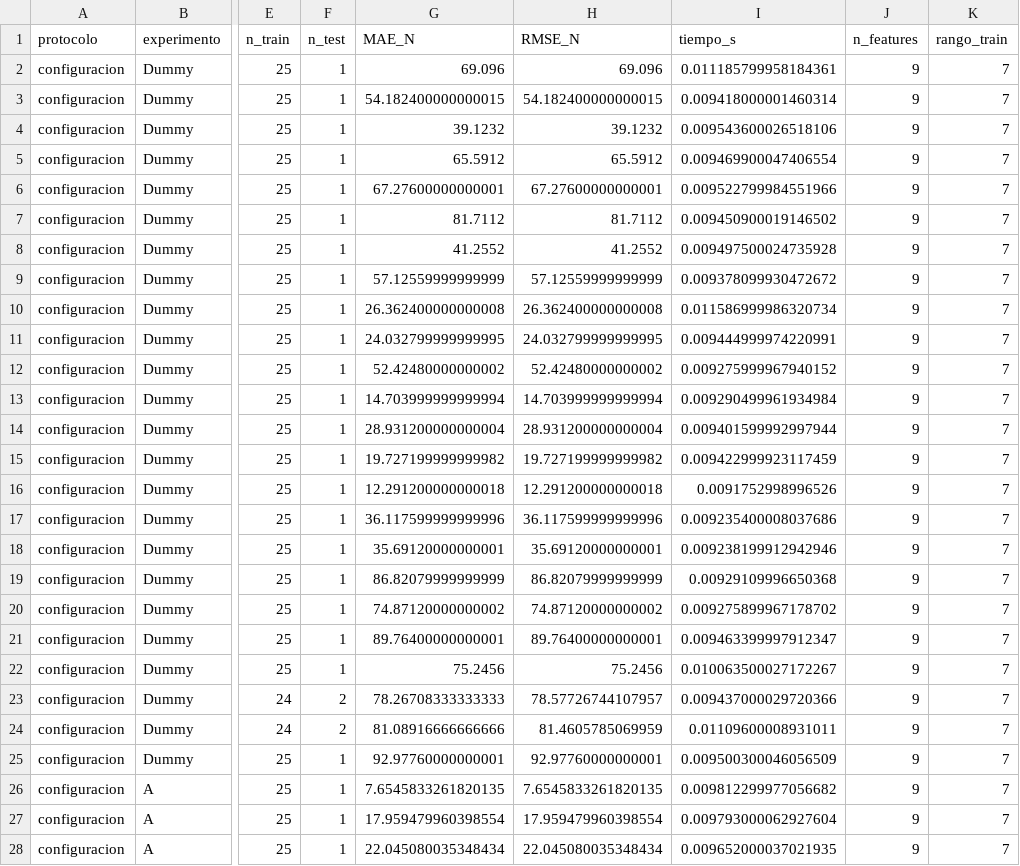
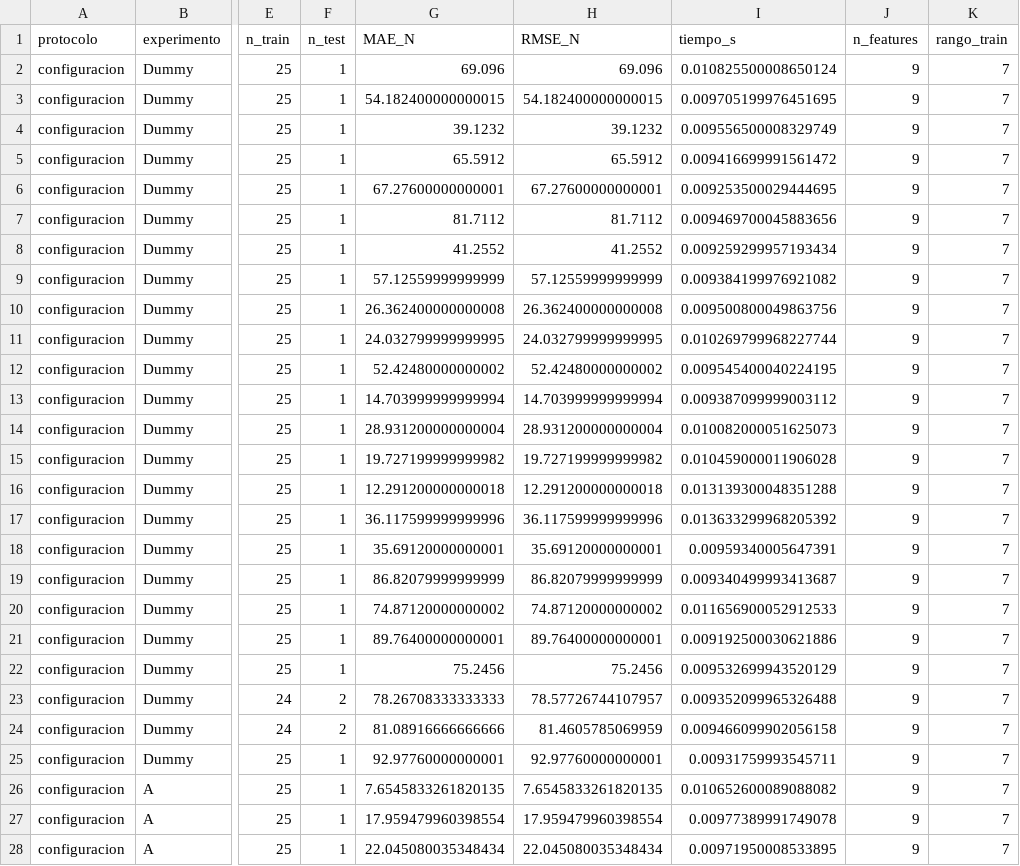
Before and after one commit to melissaaylasb-sudo/T02_MIA14_SeccionB, a CSV file: reports/feature_engineering/tables/metricas_folds.csv, drawn as a sheet; only a part is shown, gaps mark what is left out; the diff covers the shown part only; the diff names each change by its address in the sheet, - before the commit and + after, or states it on an @@ line.

```diff
--- a/reports/feature_engineering/tables/metricas_folds.csv
+++ b/reports/feature_engineering/tables/metricas_folds.csv
-I2 (tiempo_s): 0.011185799958184361
+I2 (tiempo_s): 0.010825500008650124
-I3 (tiempo_s): 0.009418000001460314
+I3 (tiempo_s): 0.009705199976451695
-I4 (tiempo_s): 0.009543600026518106
+I4 (tiempo_s): 0.009556500008329749
-I5 (tiempo_s): 0.009469900047406554
+I5 (tiempo_s): 0.009416699991561472
-I6 (tiempo_s): 0.009522799984551966
+I6 (tiempo_s): 0.009253500029444695
-I7 (tiempo_s): 0.009450900019146502
+I7 (tiempo_s): 0.009469700045883656
-I8 (tiempo_s): 0.009497500024735928
+I8 (tiempo_s): 0.009259299957193434
-I9 (tiempo_s): 0.009378099930472672
+I9 (tiempo_s): 0.009384199976921082
-I10 (tiempo_s): 0.011586999986320734
+I10 (tiempo_s): 0.009500800049863756
-I11 (tiempo_s): 0.009444999974220991
+I11 (tiempo_s): 0.010269799968227744
-I12 (tiempo_s): 0.009275999967940152
+I12 (tiempo_s): 0.009545400040224195
-I13 (tiempo_s): 0.009290499961934984
+I13 (tiempo_s): 0.009387099999003112
-I14 (tiempo_s): 0.009401599992997944
+I14 (tiempo_s): 0.010082000051625073
-I15 (tiempo_s): 0.009422999923117459
+I15 (tiempo_s): 0.010459000011906028
-I16 (tiempo_s): 0.0091752998996526
+I16 (tiempo_s): 0.013139300048351288
-I17 (tiempo_s): 0.009235400008037686
+I17 (tiempo_s): 0.013633299968205392
-I18 (tiempo_s): 0.009238199912942946
+I18 (tiempo_s): 0.00959340005647391
-I19 (tiempo_s): 0.00929109996650368
+I19 (tiempo_s): 0.009340499993413687
-I20 (tiempo_s): 0.009275899967178702
+I20 (tiempo_s): 0.011656900052912533
-I21 (tiempo_s): 0.009463399997912347
+I21 (tiempo_s): 0.009192500030621886
-I22 (tiempo_s): 0.010063500027172267
+I22 (tiempo_s): 0.009532699943520129
-I23 (tiempo_s): 0.009437000029720366
+I23 (tiempo_s): 0.009352099965326488
-I24 (tiempo_s): 0.01109600008931011
+I24 (tiempo_s): 0.009466099902056158
-I25 (tiempo_s): 0.009500300046056509
+I25 (tiempo_s): 0.00931759993545711
-I26 (tiempo_s): 0.009812299977056682
+I26 (tiempo_s): 0.010652600089088082
-I27 (tiempo_s): 0.009793000062927604
+I27 (tiempo_s): 0.00977389991749078
-I28 (tiempo_s): 0.009652000037021935
+I28 (tiempo_s): 0.00971950008533895
```
Also changed, not shown: 108 edited cells elsewhere in this file, reports/feature_engineering/tables/comparacion_experimentos.csv, 25 other files.
